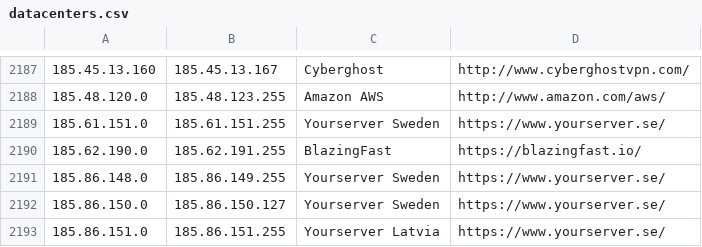
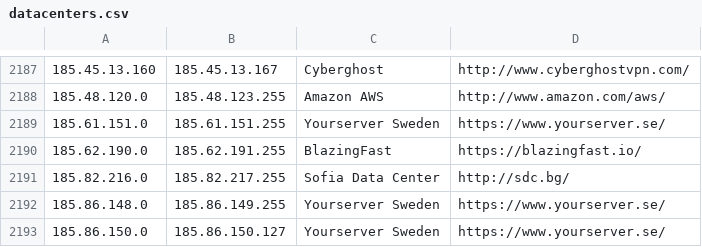
Before and after one commit to austintoot40/pokemon-showdown, a CSV file: config/datacenters.csv, drawn as a sheet; only a part is shown, gaps mark what is left out; the shorter side is filled out with more unchanged rows.

Commit message:
Datacenters: Add a range (#4054)

```diff
--- a/config/datacenters.csv
+++ b/config/datacenters.csv
@@ -2190,2 +2190,3 @@
 185.62.190.0,185.62.191.255,BlazingFast,https://blazingfast.io/
+185.82.216.0,185.82.217.255,Sofia Data Center,http://sdc.bg/
 185.86.148.0,185.86.149.255,Yourserver Sweden,https://www.yourserver.se/
```
